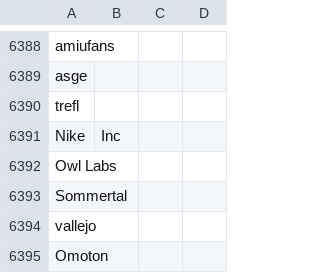
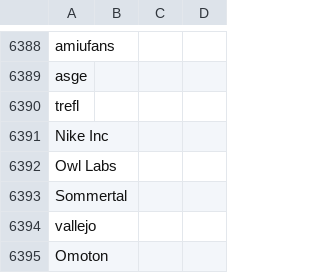
Before and after one commit to Ewigxp2010/Messe, a CSV file: data/skm_base.csv, drawn as a sheet; only a part is shown, gaps mark what is left out.

Commit message:
Update skm_base.csv

```diff
--- a/data/skm_base.csv
+++ b/data/skm_base.csv
@@ -6390,3 +6390,3 @@ asge
 trefl
-Nike, Inc
+Nike Inc
 Owl Labs
```
